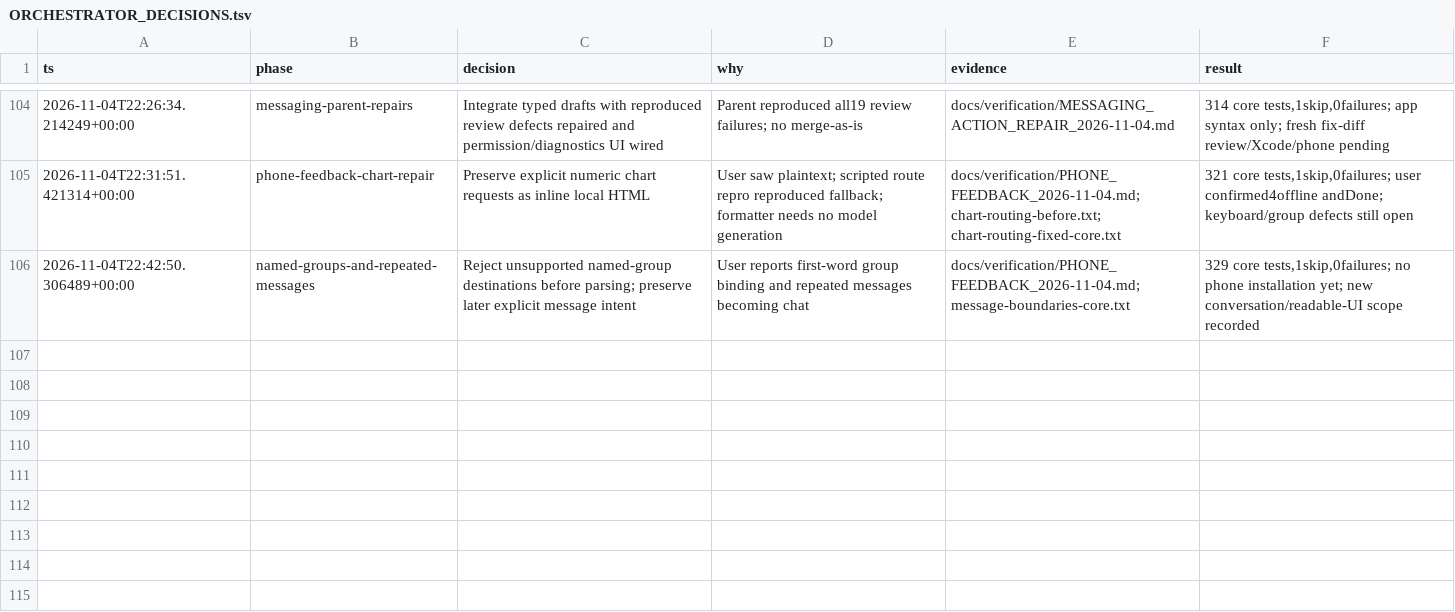
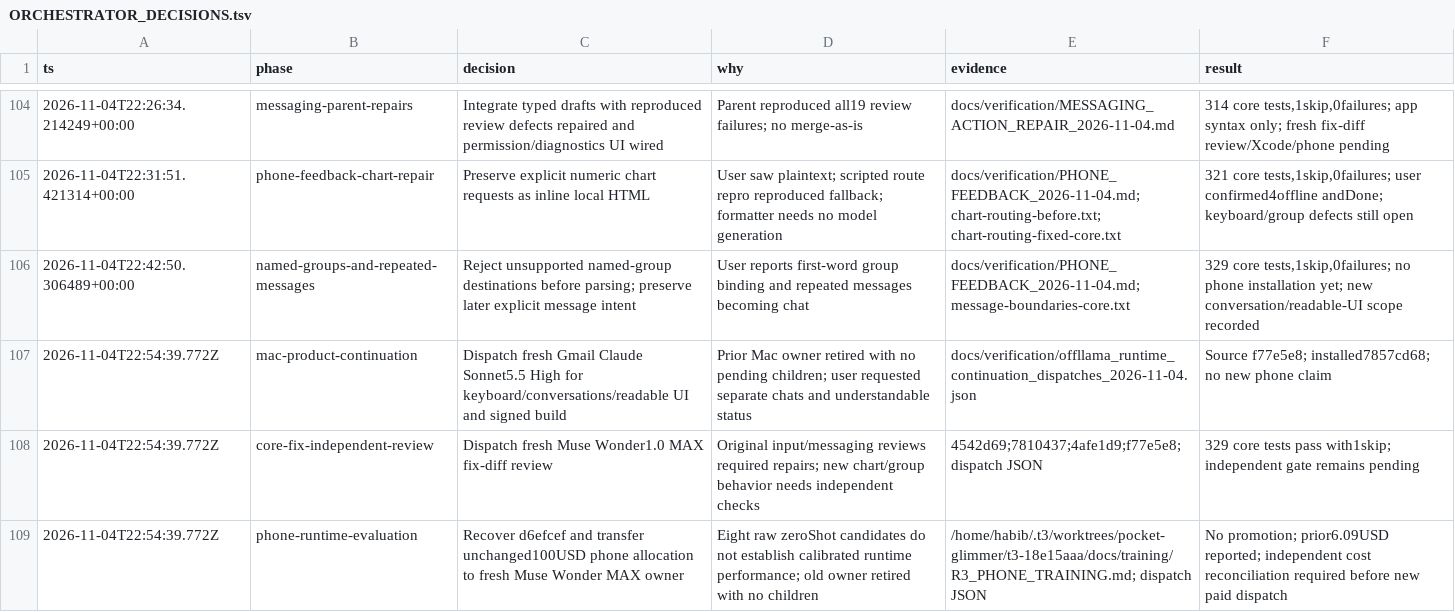
Before and after one commit to hxbib/OffLlama, a TSV file: docs/ORCHESTRATOR_DECISIONS.tsv, drawn as a sheet; only a part is shown, gaps mark what is left out; the diff names each change by its address in the sheet, - before the commit and + after, or states it on an @@ line.

Commit message:
docs: record runtime review, Mac product work and training handoff

```diff
--- a/docs/ORCHESTRATOR_DECISIONS.tsv
+++ b/docs/ORCHESTRATOR_DECISIONS.tsv
+row 107: 2026-11-04T22:54:39.772Z | mac-product-continuation | Dispatch fresh Gmail Claude Sonnet5.5 High for keyboard/conversations/readable UI and signed build | Prior Mac owner retired with no pending children; user requested separate chats and understandable status | docs/verification/offllama_runtime_continuation_dispatches_2026-11-04.json | Source f77e5e8; installed7857cd68; no new phone claim
+row 108: 2026-11-04T22:54:39.772Z | core-fix-independent-review | Dispatch fresh Muse Wonder1.0 MAX fix-diff review | Original input/messaging reviews required repairs; new chart/group behavior needs independent checks | 4542d69;7810437;4afe1d9;f77e5e8; dispatch JSON | 329 core tests pass with1skip; independent gate remains pending
+row 109: 2026-11-04T22:54:39.772Z | phone-runtime-evaluation | Recover d6efcef and transfer unchanged100USD phone allocation to fresh Muse Wonder MAX owner | Eight raw zeroShot candidates do not establish calibrated runtime performance; old owner retired with no children | /home/habib/.t3/worktrees/pocket-glimmer/t3-18e15aaa/docs/training/R3_PHONE_TRAINING.md; dispatch JSON | No promotion; prior6.09USD reported; independent cost reconciliation required before new paid dispatch
```
Also changed, not shown: 2 other files.
